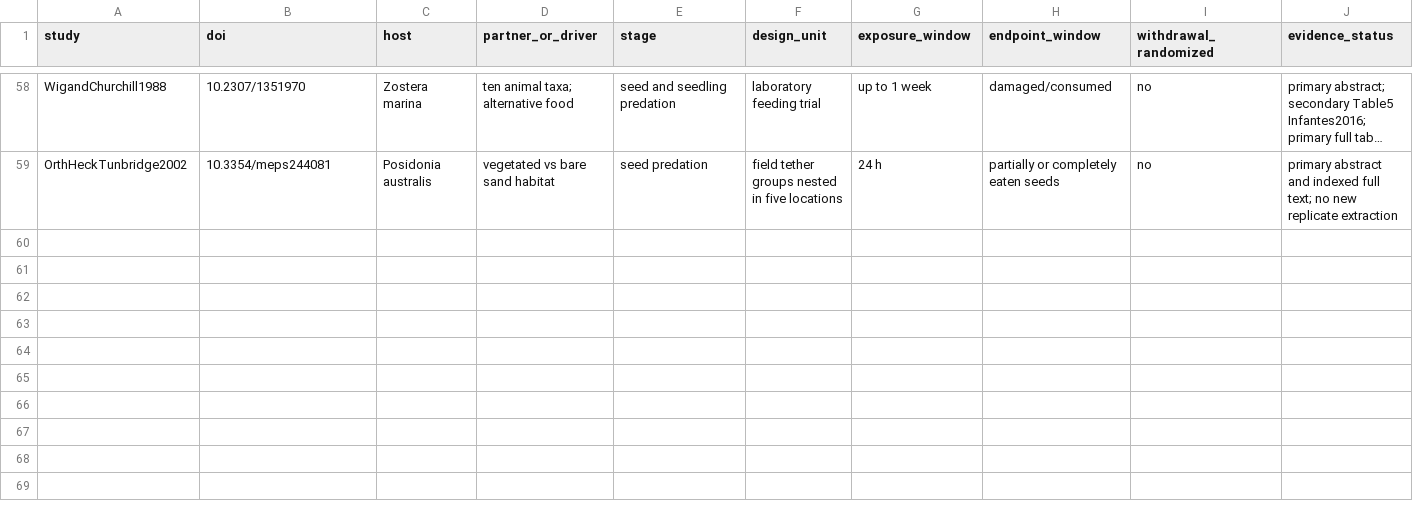
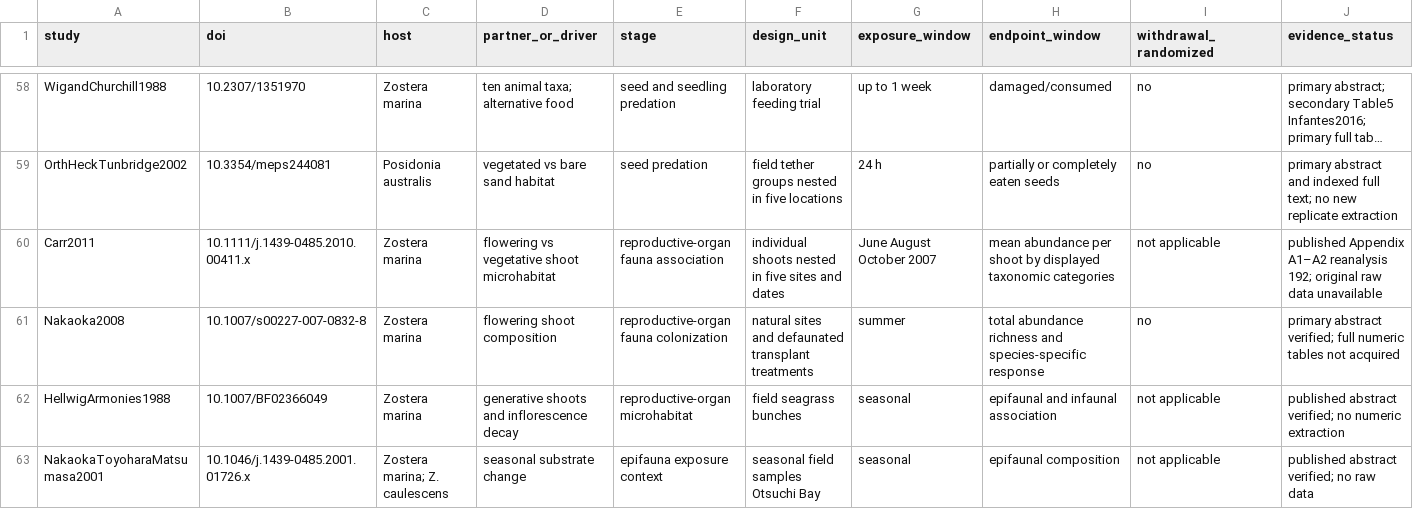
Before and after one commit to zuizui0223/Tampa, a CSV file: data/seagrass_interactions_v1/reproductive_stage_evidence_registry.csv, drawn as a sheet; only a part is shown, gaps mark what is left out; long unchanged cells end in …; rows hold the shown columns only; the diff names each change by its address in the sheet, - before the commit and + after, or states it on an @@ line.

Commit message:
Separate flowering-shoot fauna abundance from taxonomic turnover and reproductive function

```diff
--- a/data/seagrass_interactions_v1/reproductive_stage_evidence_registry.csv
+++ b/data/seagrass_interactions_v1/reproductive_stage_evidence_registry.csv
+row 60: Carr2011 | 10.1111/j.1439-0485.2010.00411.x | Zostera marina | flowering vs vegetative shoot microhabitat | reproductive-organ fauna association | individual shoots nested in five sites and dates | June August October 2007 | mean abundance per shoot by displayed taxonomic categories | not applicable | published Appendix A1–A2 reanalysis 192; original raw data unavailable
+row 61: Nakaoka2008 | 10.1007/s00227-007-0832-8 | Zostera marina | flowering shoot composition | reproductive-organ fauna colonization | natural sites and defaunated transplant treatments | summer | total abundance richness and species-specific response | no | primary abstract verified; full numeric tables not acquired
+row 62: HellwigArmonies1988 | 10.1007/BF02366049 | Zostera marina | generative shoots and inflorescence decay | reproductive-organ microhabitat | field seagrass bunches | seasonal | epifaunal and infaunal association | not applicable | published abstract verified; no numeric extraction
+row 63: NakaokaToyoharaMatsumasa2001 | 10.1046/j.1439-0485.2001.01726.x | Zostera marina; Z. caulescens | seasonal substrate change | epifauna exposure context | seasonal field samples Otsuchi Bay | seasonal | epifaunal composition | not applicable | published abstract verified; no raw data
```
Also changed, not shown: data/seagrass_interactions_v1/multistage_effect_eligibility_20261126.csv, 3 other files.
